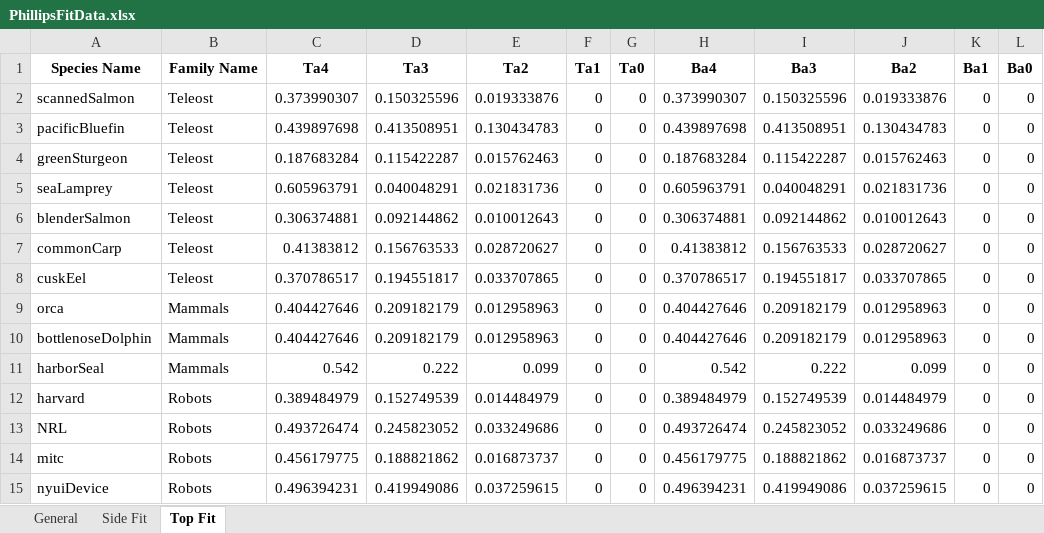
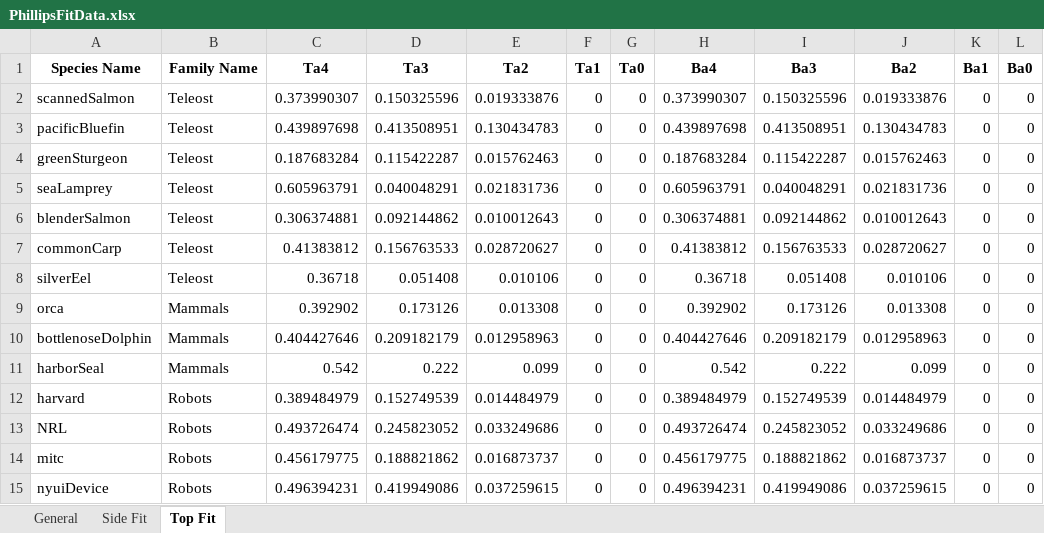
Before and after one commit to michaelcoe/Ika-Fit, an Excel workbook: PhillipsFitData.xlsx, sheet Top Fit, drawn as a sheet; values as stored, in another font and other column widths than the file's, no borders; removed rows and columns are numbered as before the commit, all else as after; the diff names each change by its address in the sheet, - before the commit and + after, or states it on an @@ line.

```diff
--- a/PhillipsFitData.xlsx (sheet Top Fit)
+++ b/PhillipsFitData.xlsx (sheet Top Fit)
-row 8: cuskEel | Teleost | 0.370786517 | 0.194551817 | 0.033707865 | 0 | 0 | 0.370786517 | 0.194551817 | 0.033707865 | 0 | 0
+row 8: silverEel | Teleost | 0.36718 | 0.051408 | 0.010106 | 0 | 0 | 0.36718 | 0.051408 | 0.010106 | 0 | 0
-C9 (Ta4): 0.404427646
+C9 (Ta4): 0.392902
-D9 (Ta3): 0.209182179
+D9 (Ta3): 0.173126
-E9 (Ta2): 0.012958963
+E9 (Ta2): 0.013308
-H9 (Ba4): 0.404427646
+H9 (Ba4): 0.392902
-I9 (Ba3): 0.209182179
+I9 (Ba3): 0.173126
-J9 (Ba2): 0.012958963
+J9 (Ba2): 0.013308
```
Also changed, not shown: sheet Side Fit, sheet General, phillips_COT_data.xlsx, 12 other files.
